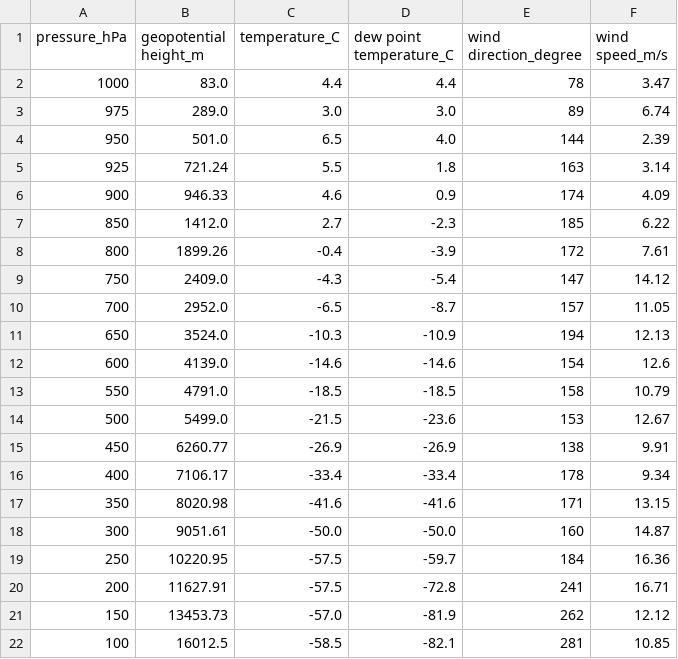
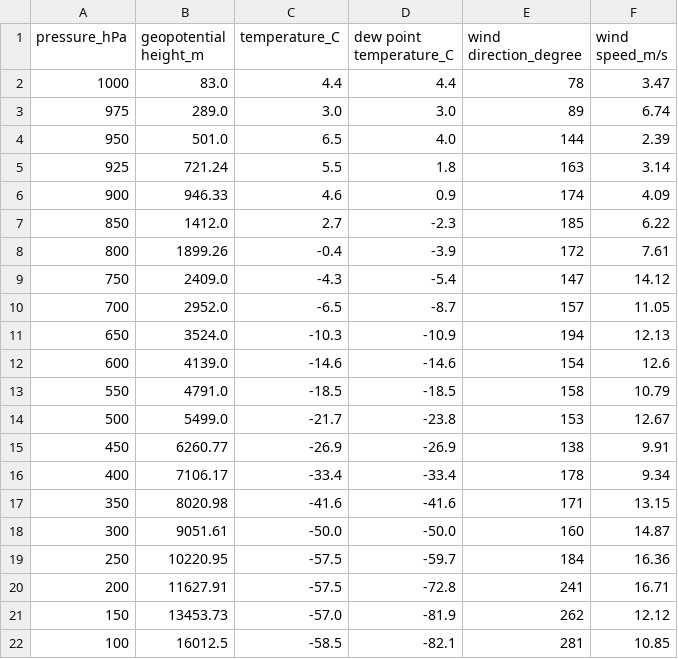
Before and after one commit to Thunder37100/Radiosondages, a CSV file: donnees/07145.csv, drawn as a sheet.

```diff
--- a/donnees/07145.csv
+++ b/donnees/07145.csv
@@ -13,3 +13,3 @@ pressure_hPa,geopotential height_m,temperature_C,dew point temperature_C,wind di
 550,4791.0,-18.5,-18.5,158,10.79
-500,5499.0,-21.5,-23.6,153,12.67
+500,5499.0,-21.7,-23.8,153,12.67
 450,6260.77,-26.9,-26.9,138,9.91
```
Also changed, not shown: donnees/07645.csv.
